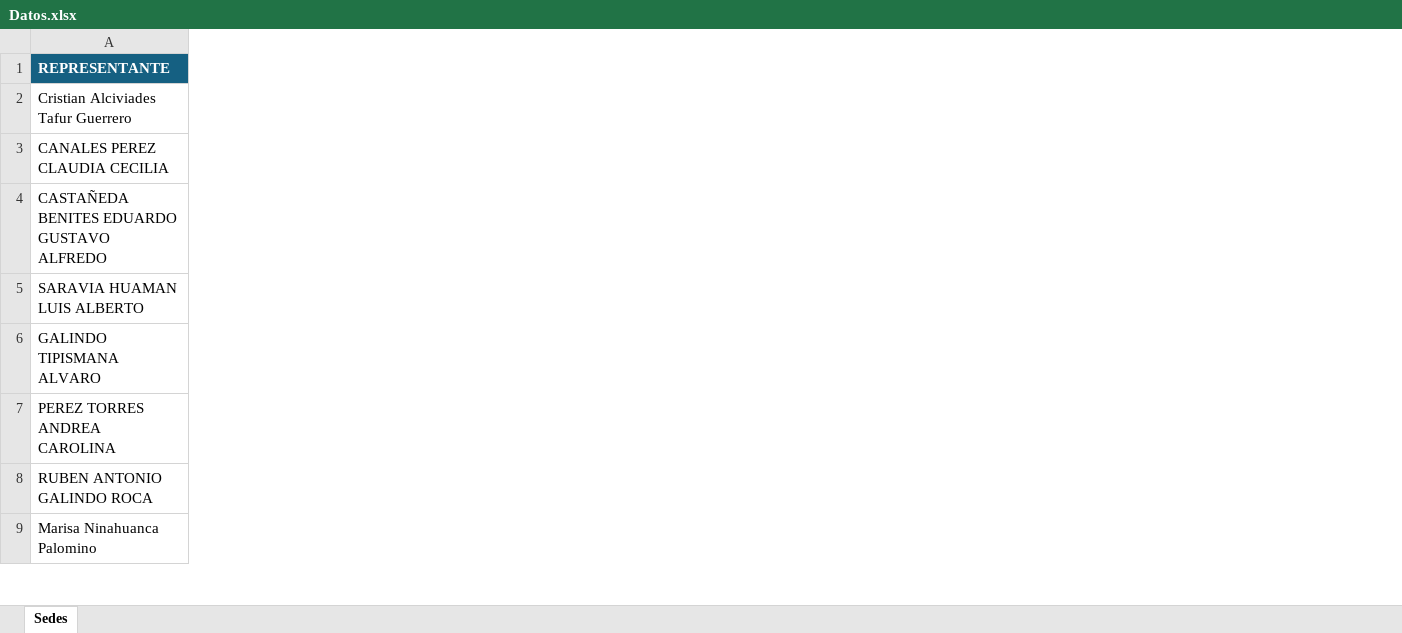
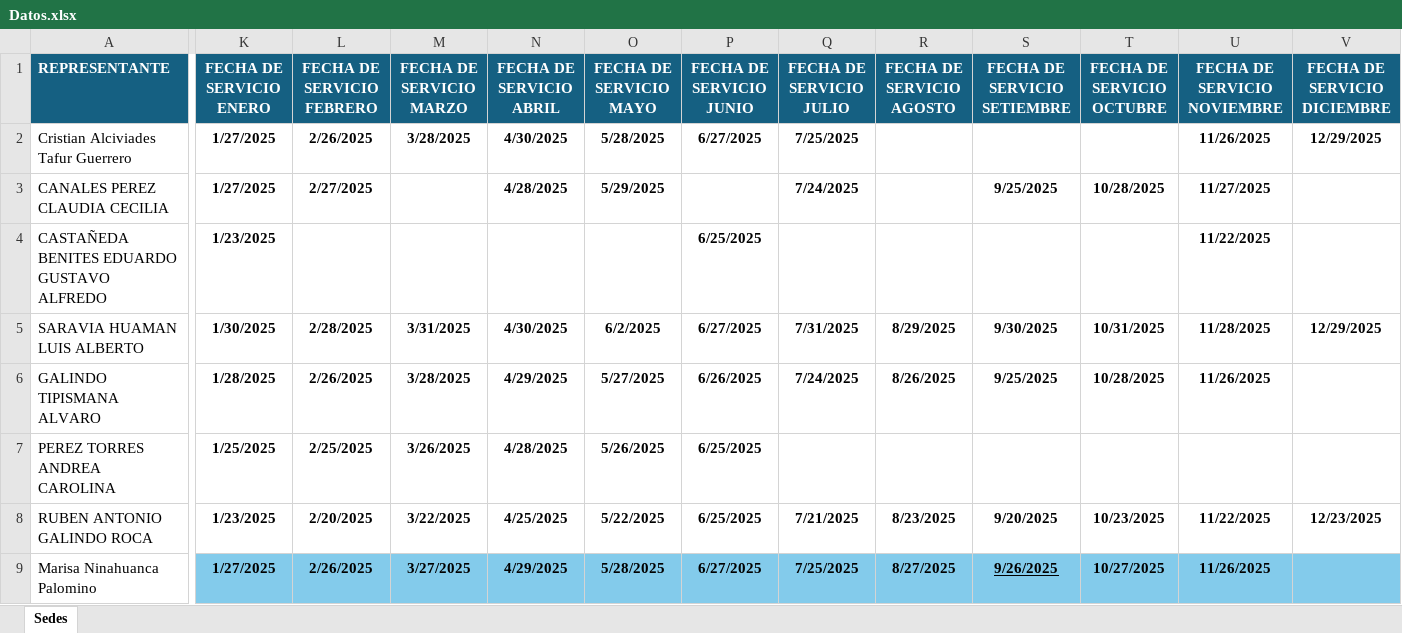
Before and after one commit to Mightycoder97/IO_Group_Web, an Excel workbook: Datos.xlsx, sheet Sedes, drawn as a sheet; only a part is shown, gaps mark what is left out; values as stored, in another font and other column widths than the file's, no borders; conditional formats and table styles not drawn; the diff names each change by its address in the sheet, - before the commit and + after, or states it on an @@ line.

```diff
--- a/Datos.xlsx (sheet Sedes)
+++ b/Datos.xlsx (sheet Sedes)
+column K (FECHA DE SERVICIO ENERO), rows 2-9: 1/27/2025 | 1/27/2025 | 1/23/2025 | 1/30/2025 | 1/28/2025 | 1/25/2025 | 1/23/2025 | 1/27/2025
+column L (FECHA DE SERVICIO FEBRERO), rows 2-9: 2/26/2025 | 2/27/2025 |  | 2/28/2025 | 2/26/2025 | 2/25/2025 | 2/20/2025 | 2/26/2025
+column M (FECHA DE SERVICIO MARZO), rows 2-9: 3/28/2025 |  |  | 3/31/2025 | 3/28/2025 | 3/26/2025 | 3/22/2025 | 3/27/2025
+column N (FECHA DE SERVICIO ABRIL), rows 2-9: 4/30/2025 | 4/28/2025 |  | 4/30/2025 | 4/29/2025 | 4/28/2025 | 4/25/2025 | 4/29/2025
+column O (FECHA DE SERVICIO MAYO), rows 2-9: 5/28/2025 | 5/29/2025 |  | 6/2/2025 | 5/27/2025 | 5/26/2025 | 5/22/2025 | 5/28/2025
+column P (FECHA DE SERVICIO JUNIO), rows 2-9: 6/27/2025 |  | 6/25/2025 | 6/27/2025 | 6/26/2025 | 6/25/2025 | 6/25/2025 | 6/27/2025
+column Q (FECHA DE SERVICIO JULIO), rows 2-9: 7/25/2025 | 7/24/2025 |  | 7/31/2025 | 7/24/2025 |  | 7/21/2025 | 7/25/2025
+column R (FECHA DE SERVICIO AGOSTO), rows 5-9: 8/29/2025 | 8/26/2025 |  | 8/23/2025 | 8/27/2025
+column S (FECHA DE SERVICIO SETIEMBRE), rows 3-9: 9/25/2025 |  | 9/30/2025 | 9/25/2025 |  | 9/20/2025 | 9/26/2025
+column T (FECHA DE SERVICIO OCTUBRE), rows 3-9: 10/28/2025 |  | 10/31/2025 | 10/28/2025 |  | 10/23/2025 | 10/27/2025
+column U (FECHA DE SERVICIO NOVIEMBRE), rows 2-9: 11/26/2025 | 11/27/2025 | 11/22/2025 | 11/28/2025 | 11/26/2025 |  | 11/22/2025 | 11/26/2025
+column V (FECHA DE SERVICIO DICIEMBRE), rows 2-8: 12/29/2025 |  |  | 12/29/2025 |  |  | 12/23/2025
```
Also changed, not shown: 4 other files.
